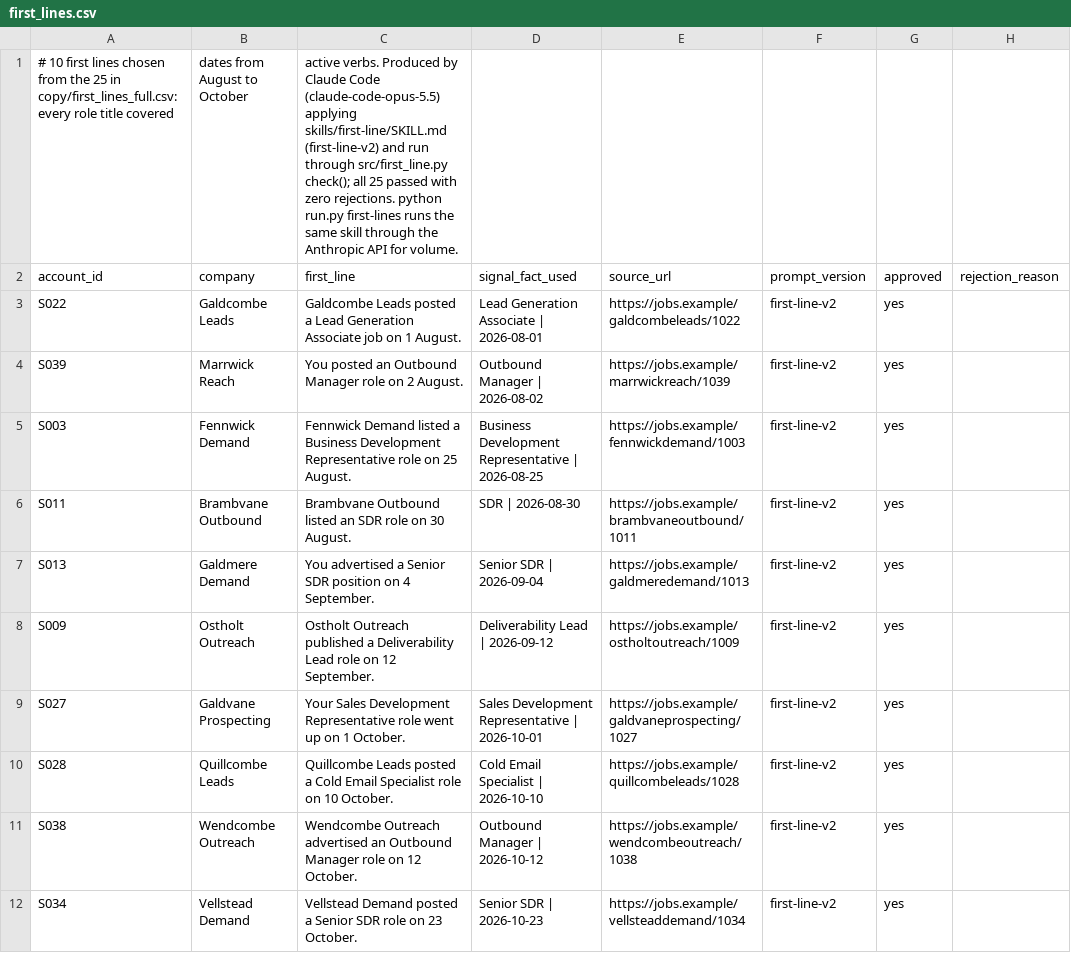
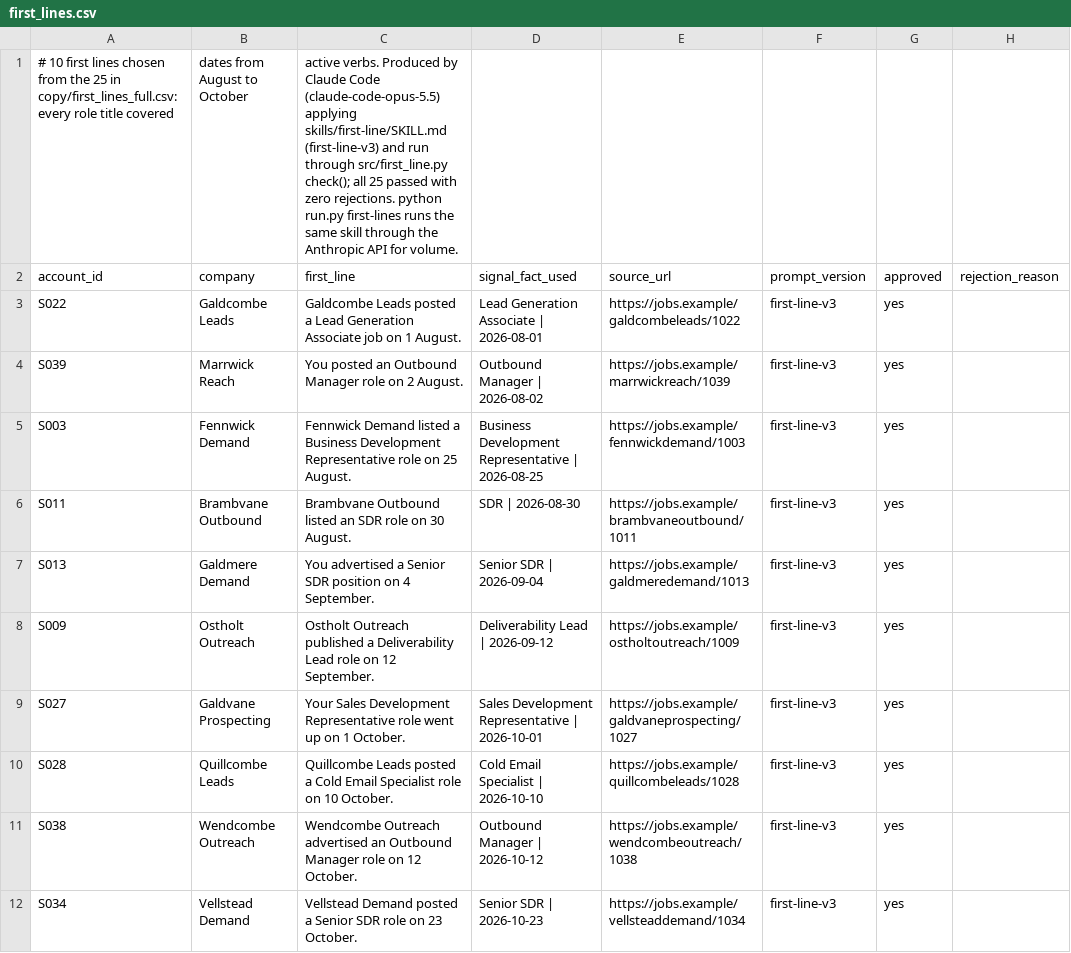
Before and after one commit to whysaurabhsharma/inboxkit-outbound, a CSV file: copy/first_lines.csv, drawn as a sheet; only a part is shown; the diff names each change by its address in the sheet, - before the commit and + after, or states it on an @@ line.

```diff
--- a/copy/first_lines.csv
+++ b/copy/first_lines.csv
-C1 (first_line): …applying skills/first-line/SKILL.md (first-line-v2) and run…
+C1 (first_line): …applying skills/first-line/SKILL.md (first-line-v3) and run…
-F3:F12 (prompt_version): first-line-v2
+F3:F12 (prompt_version): first-line-v3
```
Also changed, not shown: copy/first_lines_full.csv, 5 other files.
